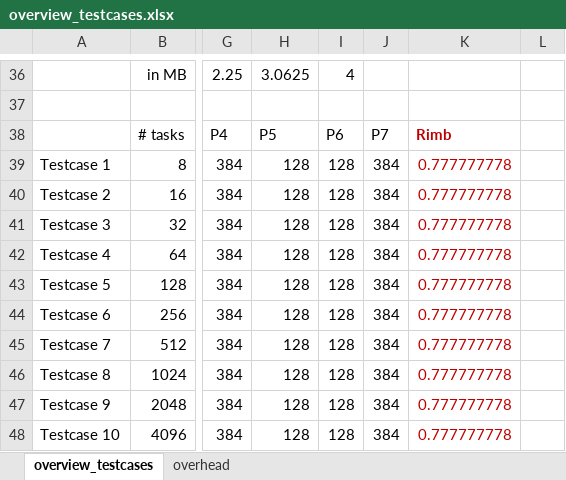
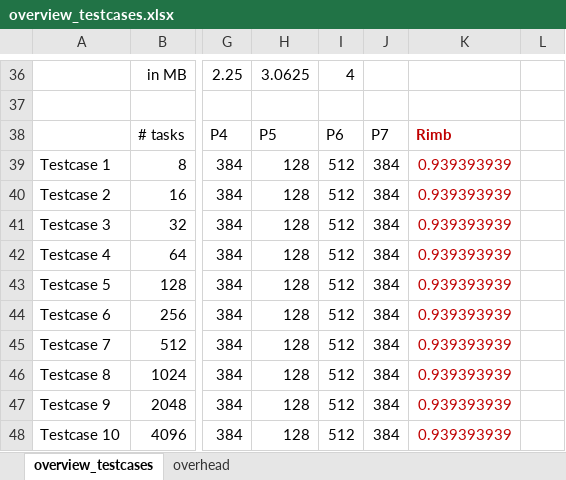
Before and after one commit to ctminh/qulrb, an Excel workbook: experiments/overview_testcases.xlsx, sheet overview_testcases, drawn as a sheet; only a part is shown, gaps mark what is left out; values as stored, in another font and other column widths than the file's, no borders; the diff names each change by its address in the sheet, - before the commit and + after, or states it on an @@ line.

Commit message:
removed xlsx cached stuff

```diff
--- a/experiments/overview_testcases.xlsx (sheet overview_testcases)
+++ b/experiments/overview_testcases.xlsx (sheet overview_testcases)
-I39:I48: 128
+I39:I48: 512
-K39:K48: 0.777777778
+K39:K48: 0.939393939
```
Also changed, not shown: 1 other file.
